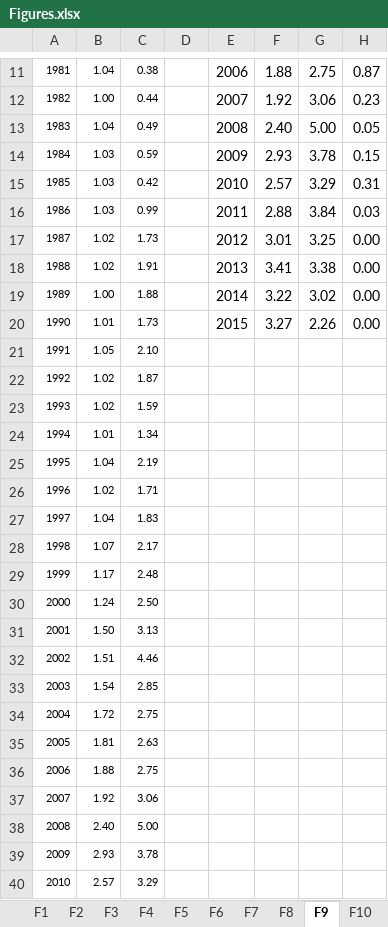
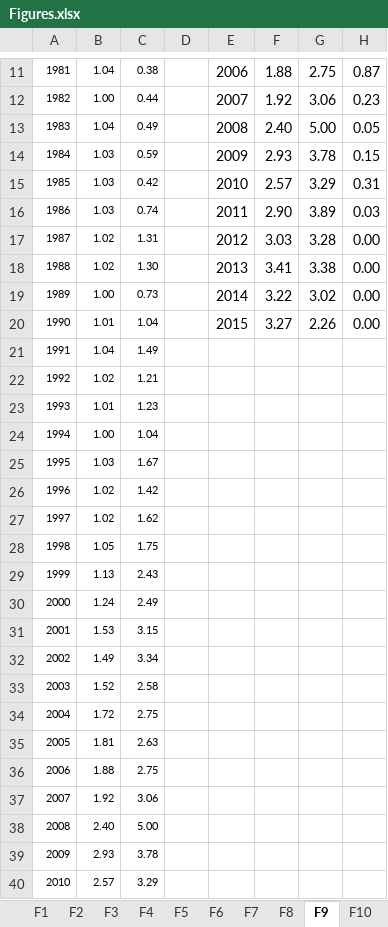
Before and after one commit to volkovacodes/IPO-Review-Chapter, an Excel workbook: Figures.xlsx, sheet F9, drawn as a sheet; only a part is shown, gaps mark what is left out; values as stored, in another font and other column widths than the file's, no borders; charts and pictures not drawn; the diff covers the shown part only; the diff names each change by its address in the sheet, - before the commit and + after, or states it on an @@ line.

```diff
--- a/Figures.xlsx (sheet F9)
+++ b/Figures.xlsx (sheet F9)
-C16: 0.99
+C16: 0.74
-F16: 2.88
+F16: 2.90
-G16: 3.84
+G16: 3.89
-C17: 1.73
+C17: 1.31
-F17: 3.01
+F17: 3.03
-G17: 3.25
+G17: 3.28
-C18: 1.91
+C18: 1.30
-C19: 1.88
+C19: 0.73
-C20: 1.73
+C20: 1.04
-B21: 1.05
+B21: 1.04
-C21: 2.10
+C21: 1.49
-C22: 1.87
+C22: 1.21
-B23: 1.02
+B23: 1.01
-C23: 1.59
+C23: 1.23
-B24: 1.01
+B24: 1.00
-C24: 1.34
+C24: 1.04
-B25: 1.04
+B25: 1.03
-C25: 2.19
+C25: 1.67
-C26: 1.71
+C26: 1.42
-B27: 1.04
+B27: 1.02
-C27: 1.83
+C27: 1.62
-B28: 1.07
+B28: 1.05
-C28: 2.17
+C28: 1.75
-B29: 1.17
+B29: 1.13
-C29: 2.48
+C29: 2.43
-C30: 2.50
+C30: 2.49
-B31: 1.50
+B31: 1.53
-C31: 3.13
+C31: 3.15
-B32: 1.51
+B32: 1.49
-C32: 4.46
+C32: 3.34
-B33: 1.54
+B33: 1.52
-C33: 2.85
+C33: 2.58
```
Also changed, not shown: 24 edited cells elsewhere in this sheet, sheet F14, sheet F4, sheet F5, sheet F6, sheet F12, sheet F7, 5 more sheets, other sheet tabs, charts or pictures, Tables.xlsx, 9 other files.
